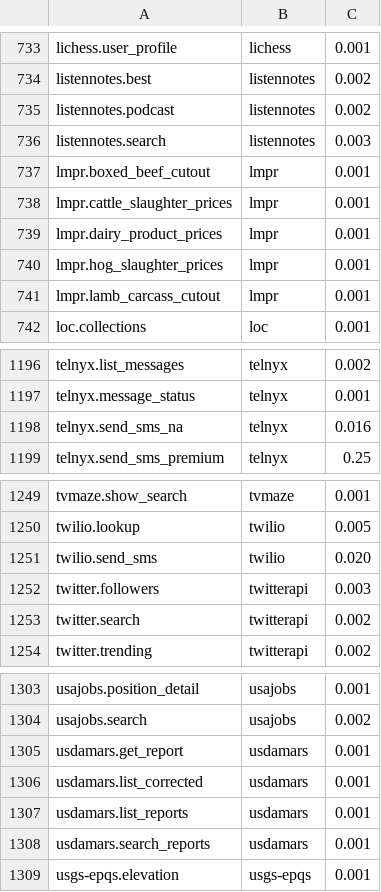
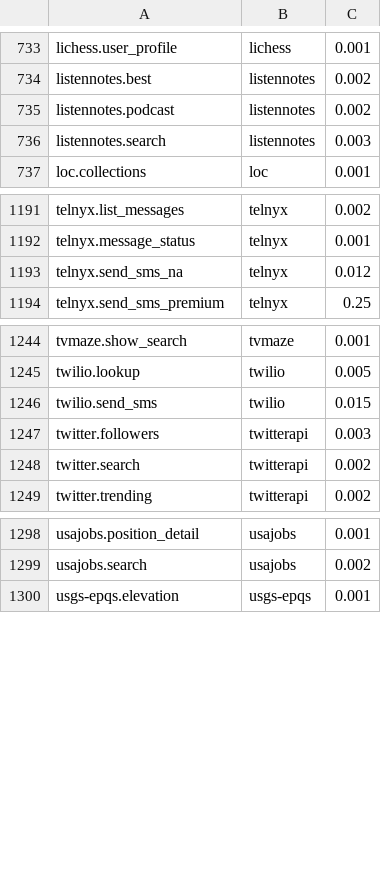
Before and after one commit to whiteknightonhorse/APIbase, a TSV file: scripts/discovery-snapshot.tsv, drawn as a sheet; only a part is shown, gaps mark what is left out.

```diff
--- a/scripts/discovery-snapshot.tsv
+++ b/scripts/discovery-snapshot.tsv
@@ -736,7 +736,2 @@ listennotes.podcast	listennotes	0.002
 listennotes.search	listennotes	0.003
-lmpr.boxed_beef_cutout	lmpr	0.001
-lmpr.cattle_slaughter_prices	lmpr	0.001
-lmpr.dairy_product_prices	lmpr	0.001
-lmpr.hog_slaughter_prices	lmpr	0.001
-lmpr.lamb_carcass_cutout	lmpr	0.001
 loc.collections	loc	0.001
@@ -1197,3 +1192,3 @@ telnyx.list_messages	telnyx	0.002
 telnyx.message_status	telnyx	0.001
-telnyx.send_sms_na	telnyx	0.016
+telnyx.send_sms_na	telnyx	0.012
 telnyx.send_sms_premium	telnyx	0.25
@@ -1250,3 +1245,3 @@ tvmaze.show_search	tvmaze	0.001
 twilio.lookup	twilio	0.005
-twilio.send_sms	twilio	0.020
+twilio.send_sms	twilio	0.015
 twitter.followers	twitterapi	0.003
@@ -1304,6 +1299,2 @@ usajobs.position_detail	usajobs	0.001
 usajobs.search	usajobs	0.002
-usdamars.get_report	usdamars	0.001
-usdamars.list_corrected	usdamars	0.001
-usdamars.list_reports	usdamars	0.001
-usdamars.search_reports	usdamars	0.001
 usgs-epqs.elevation	usgs-epqs	0.001
```
Also changed, not shown: 24 other files.
